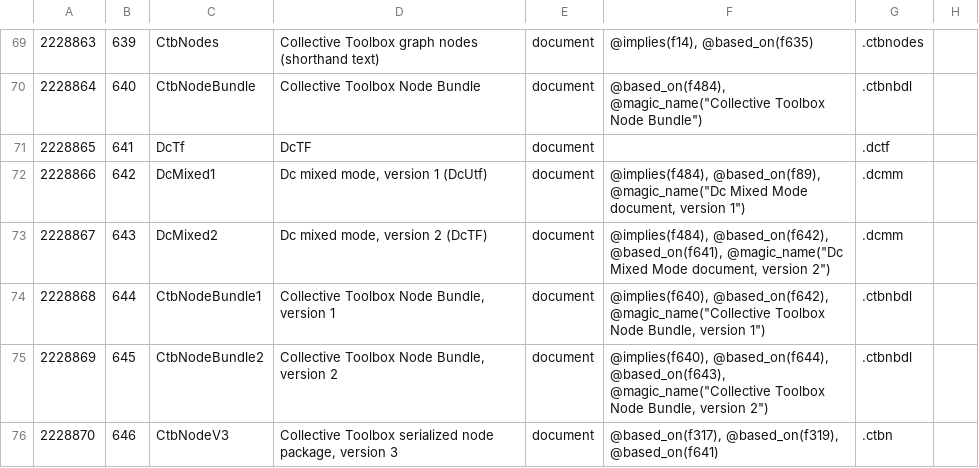
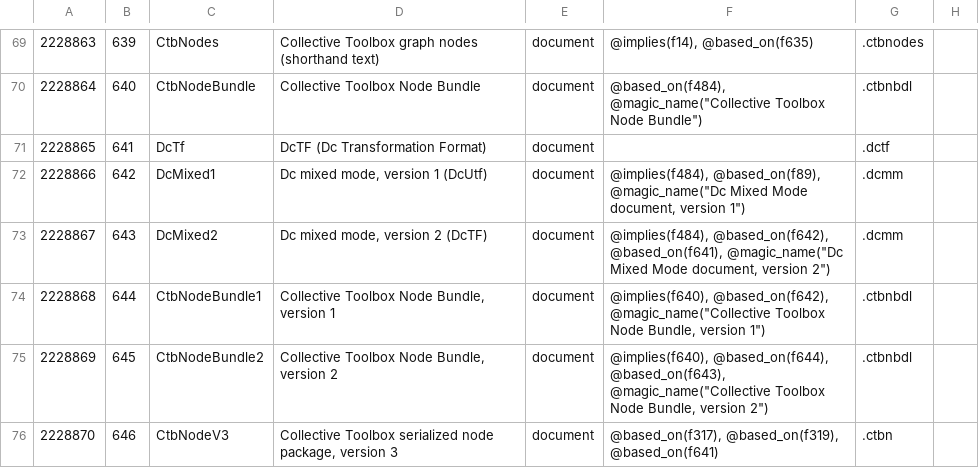
Before and after one commit to collectivetoolbox/collectivetoolbox, a CSV file: src/formats/dcdata/data/categories/formats/document.csv, drawn as a sheet; only a part is shown, gaps mark what is left out; the diff names each change by its address in the sheet, - before the commit and + after, or states it on an @@ line.

Commit message:
data: Document meaning of DcTF

```diff
--- a/src/formats/dcdata/data/categories/formats/document.csv
+++ b/src/formats/dcdata/data/categories/formats/document.csv
-D71: DcTF
+D71: DcTF (Dc Transformation Format)
```
